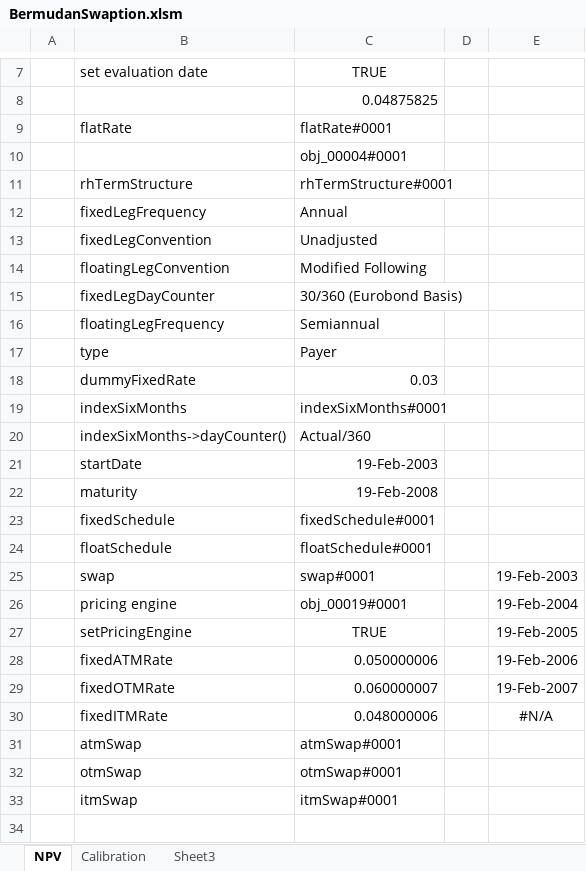
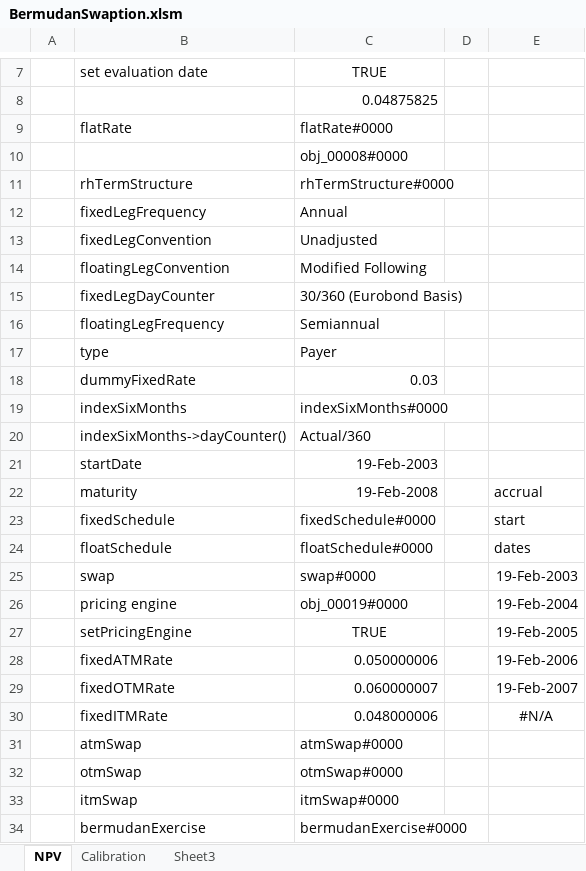
Before and after one commit to eehlers/QuantLibXL, an Excel workbook: Workbooks/BermudanSwaption.xlsm, sheet NPV, drawn as a sheet; only a part is shown, gaps mark what is left out; values as stored, in another font and other column widths than the file's, no borders; the diff names each change by its address in the sheet, - before the commit and + after, or states it on an @@ line.

Commit message:
implement function qlBermudanExercise()

```diff
--- a/Workbooks/BermudanSwaption.xlsm (sheet NPV)
+++ b/Workbooks/BermudanSwaption.xlsm (sheet NPV)
-C9: flatRate#0001
+C9: flatRate#0000
-C10: obj_00004#0001
+C10: obj_00008#0000
-C11: rhTermStructure#0001
+C11: rhTermStructure#0000
-C19: indexSixMonths#0001
+C19: indexSixMonths#0000
-E22: (empty)
+E22: accrual
-C23: fixedSchedule#0001
+C23: fixedSchedule#0000
-E23: (empty)
+E23: start
-C24: floatSchedule#0001
+C24: floatSchedule#0000
-E24: (empty)
+E24: dates
-C25: swap#0001
+C25: swap#0000
-C26: obj_00019#0001
+C26: obj_00019#0000
-C31: atmSwap#0001
+C31: atmSwap#0000
-C32: otmSwap#0001
+C32: otmSwap#0000
-C33: itmSwap#0001
+C33: itmSwap#0000
+row 34:  | bermudanExercise | bermudanExercise#0000
```
Also changed, not shown: sheet Calibration.
